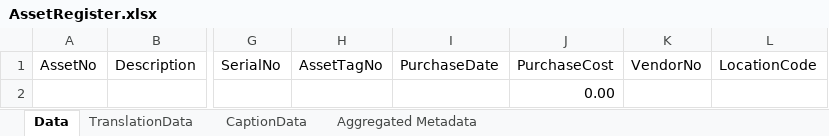
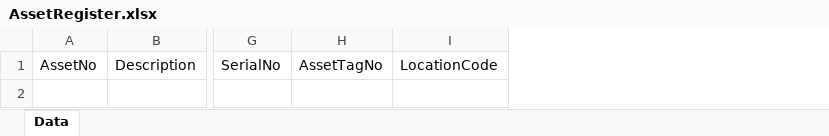
Before and after one commit to Krishnaveni-Mudaliyar/Employee-Asset-Tracking, an Excel workbook: src/Report Layouts/AssetRegister.xlsx, sheet Data, drawn as a sheet; only a part is shown, gaps mark what is left out; values as stored, in another font and other column widths than the file's, no borders; table styles not drawn; rows hold the shown columns only; the diff names each change by its address in the sheet, - before the commit and + after, or states it on an @@ line.

Commit message:
Enhance asset management functionality by adding expected return date to asset assignment procedures, updating related pages and tests, and introducing an overdue asset report.

```diff
--- a/src/Report Layouts/AssetRegister.xlsx (sheet Data)
+++ b/src/Report Layouts/AssetRegister.xlsx (sheet Data)
-sheet tab: TranslationData
-sheet tab: CaptionData
-sheet tab: Aggregated Metadata
-column I, row 1: PurchaseDate
-column J, row 1: PurchaseCost
-column K, row 1: VendorNo
-row 2:  |  |  |  |  | 0.00
```
Also changed, not shown: 7 other files.
